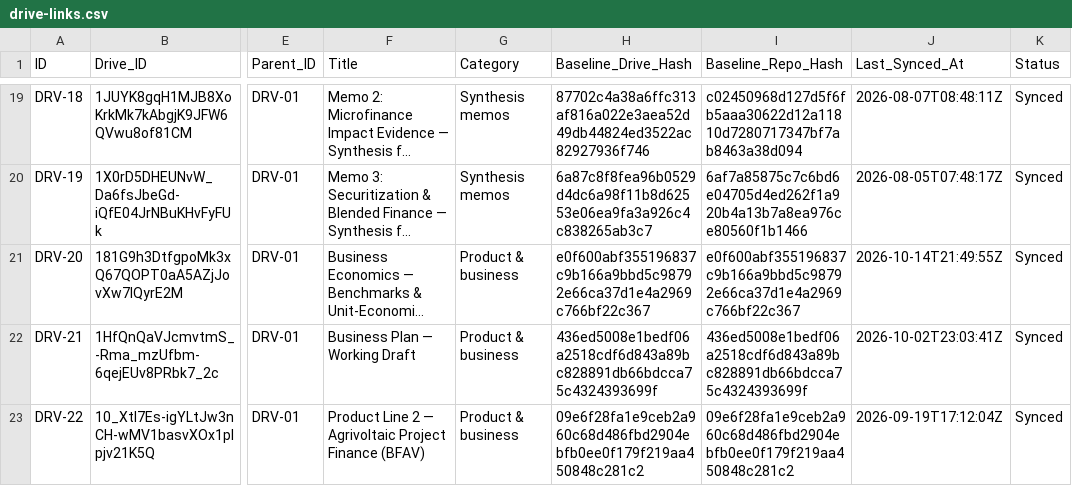
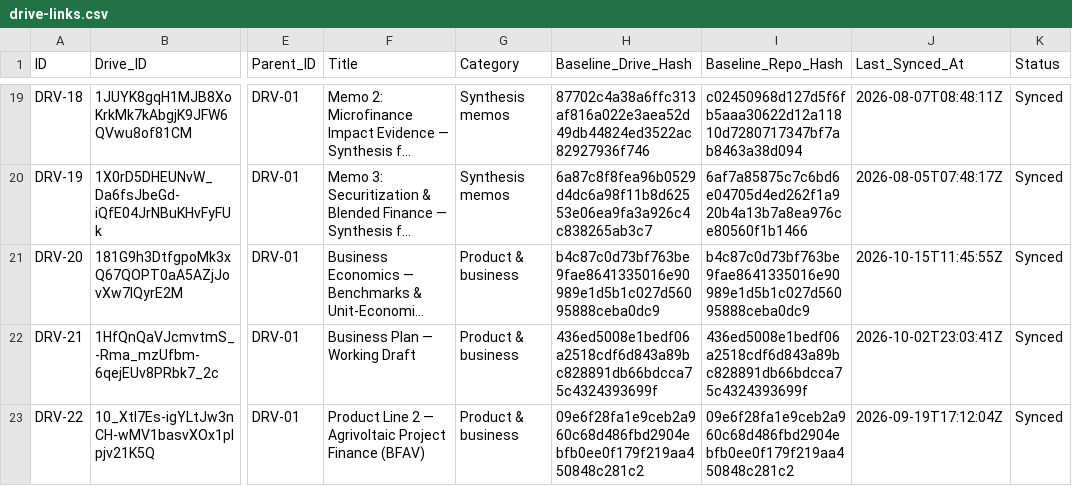
Before and after one commit to benbaichmankass/sustainable-finance-venture, a CSV file: data/drive-links.csv, drawn as a sheet; only a part is shown, gaps mark what is left out; long unchanged cells end in …; the diff covers the shown part only; the diff names each change by its address in the sheet, - before the commit and + after, or states it on an @@ line.

```diff
--- a/data/drive-links.csv
+++ b/data/drive-links.csv
-H21 (Baseline_Drive_Hash): e0f600abf355196837c9b166a9bbd5c98792e66ca37d1e4a2969c766bf22c367
+H21 (Baseline_Drive_Hash): b4c87c0d73bf763be9fae8641335016e90989e1d5b1c027d56095888ceba0dc9
-I21 (Baseline_Repo_Hash): e0f600abf355196837c9b166a9bbd5c98792e66ca37d1e4a2969c766bf22c367
+I21 (Baseline_Repo_Hash): b4c87c0d73bf763be9fae8641335016e90989e1d5b1c027d56095888ceba0dc9
-J21 (Last_Synced_At): 2026-10-14T21:49:55Z
+J21 (Last_Synced_At): 2026-10-15T11:45:55Z
```
Also changed, not shown: 21 edited cells elsewhere in this file, 9 other files.
